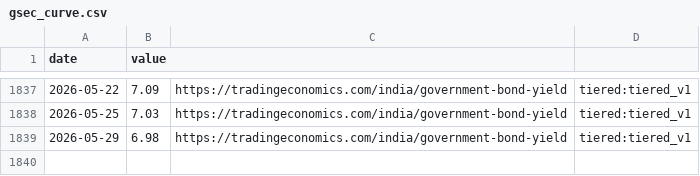
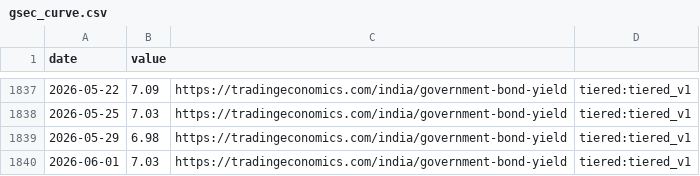
Before and after one commit to aniketkulkarni420/india-risk-monitor, a CSV file: data/history/gsec_curve.csv, drawn as a sheet; only a part is shown, gaps mark what is left out; the diff names each change by its address in the sheet, - before the commit and + after, or states it on an @@ line.

```diff
--- a/data/history/gsec_curve.csv
+++ b/data/history/gsec_curve.csv
+row 1840: 2026-06-01 | 7.03 | https://tradingeconomics.com/india/government-bond-yield | tiered:tiered_v1
```
Also changed, not shown: data/history/banking_liquidity.csv, data/history/inr_usd.csv, 18 other files.
